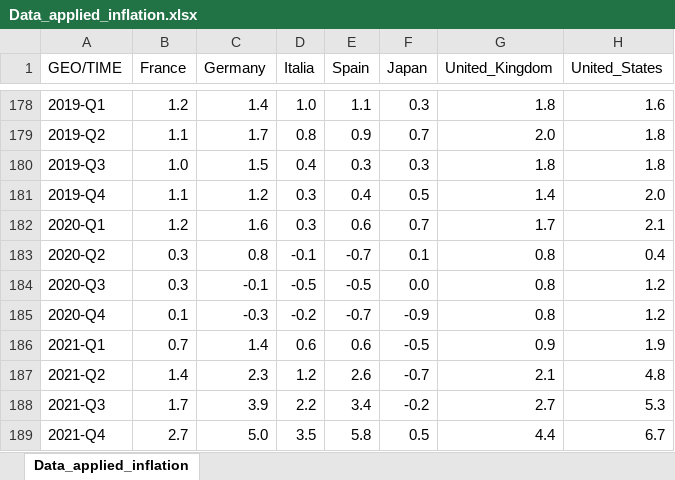
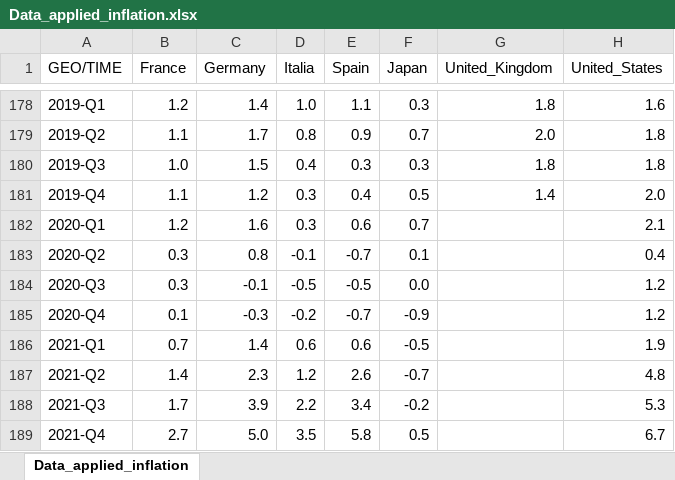
Before and after one commit to ThoGonc/applied_macroeconometric, an Excel workbook: Data_applied_inflation.xlsx, sheet Data_applied_inflation, drawn as a sheet; only a part is shown, gaps mark what is left out; values as stored, in another font and other column widths than the file's, no borders; the diff names each change by its address in the sheet, - before the commit and + after, or states it on an @@ line.

```diff
--- a/Data_applied_inflation.xlsx (sheet Data_applied_inflation)
+++ b/Data_applied_inflation.xlsx (sheet Data_applied_inflation)
-G182 (United_Kingdom): 1.7
+G182 (United_Kingdom): (empty)
-G183:G185 (United_Kingdom): 0.8
+G183:G185 (United_Kingdom): (empty)
-G186 (United_Kingdom): 0.9
+G186 (United_Kingdom): (empty)
-G187 (United_Kingdom): 2.1
+G187 (United_Kingdom): (empty)
-G188 (United_Kingdom): 2.7
+G188 (United_Kingdom): (empty)
-G189 (United_Kingdom): 4.4
+G189 (United_Kingdom): (empty)
```
Also changed, not shown: 2 other files.
